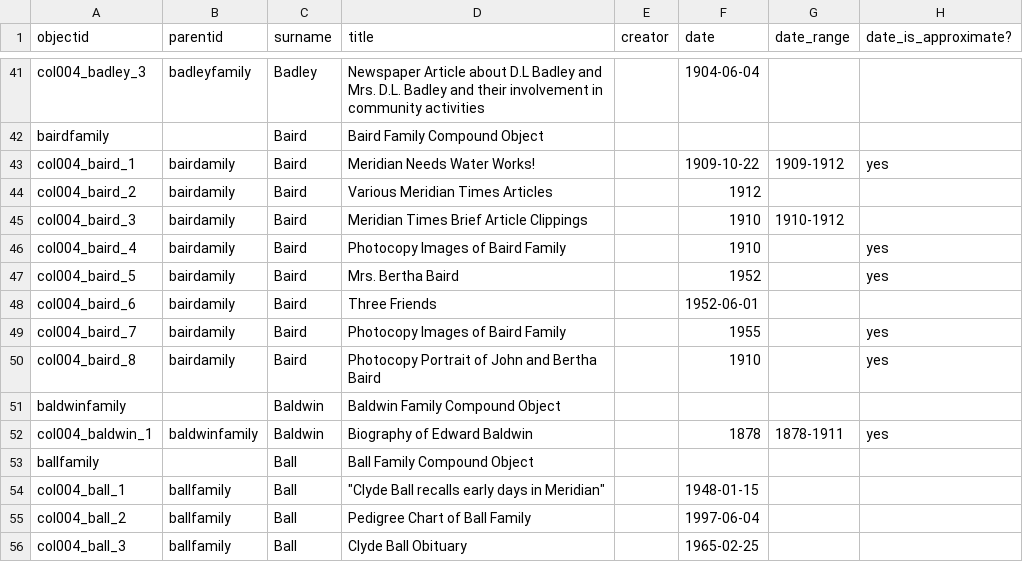
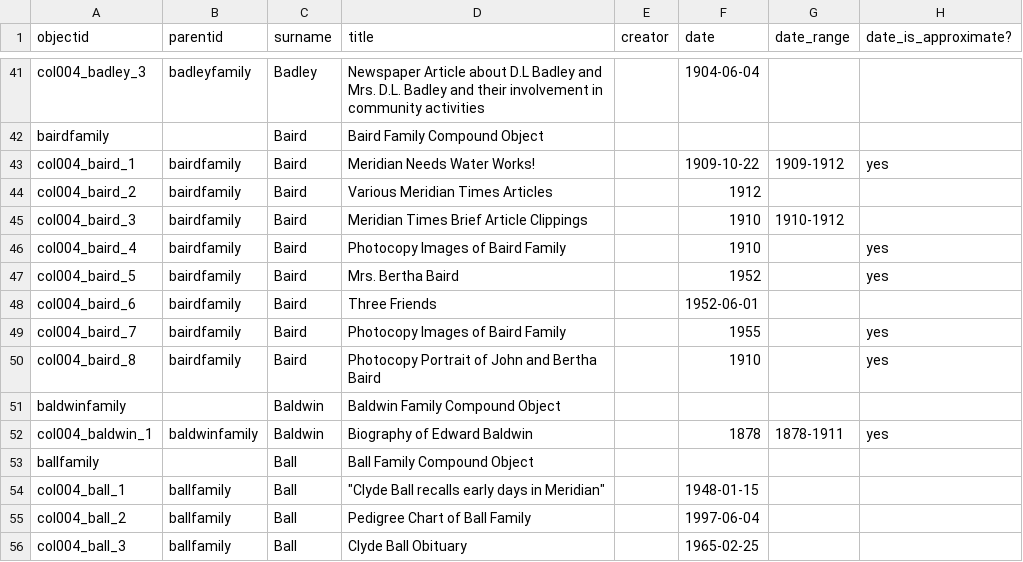
Before and after one commit to historycenter-mld/families_1, a CSV file: _data/families1.csv, drawn as a sheet; only a part is shown, gaps mark what is left out; the diff covers the shown part only; the diff names each change by its address in the sheet, - before the commit and + after, or states it on an @@ line.

```diff
--- a/_data/families1.csv
+++ b/_data/families1.csv
-B43:B50 (parentid): bairdamily
+B43:B50 (parentid): bairdfamily
```
Also changed, not shown: 44 edited cells elsewhere in this file.
